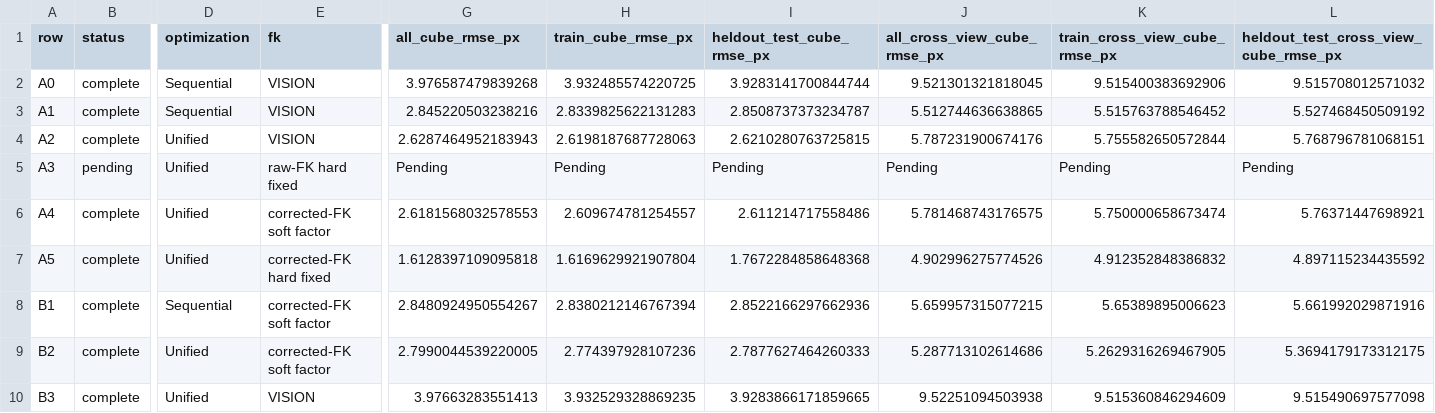
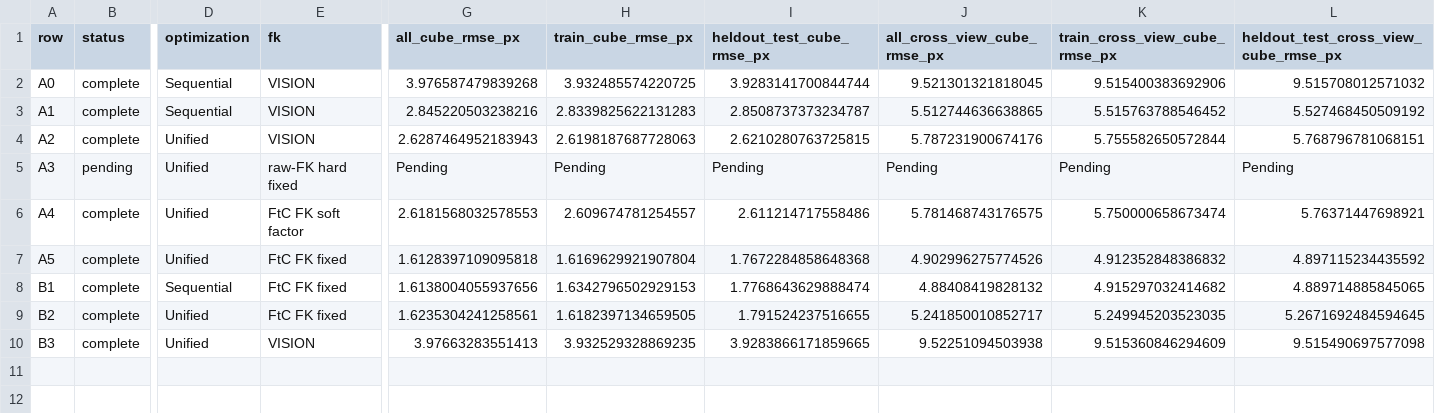
Before and after one commit to sstonne/rb-calibration-marker-experiment, a CSV file: ABLATION_TEST_result_0917/zeus_0917_1920x1080_newintr/table1_zeus/ABLATION_TEST_table1_results.csv, drawn as a sheet; only a part is shown, gaps mark what is left out; the diff names each change by its address in the sheet, - before the commit and + after, or states it on an @@ line.

```diff
--- a/ABLATION_TEST_result_0917/zeus_0917_1920x1080_newintr/table1_zeus/ABLATION_TEST_table1_results.csv
+++ b/ABLATION_TEST_result_0917/zeus_0917_1920x1080_newintr/table1_zeus/ABLATION_TEST_table1_results.csv
-E6 (fk): corrected-FK soft factor
+E6 (fk): FtC FK soft factor
-E7 (fk): corrected-FK hard fixed
+E7 (fk): FtC FK fixed
-E8:E9 (fk): corrected-FK soft factor
+E8:E9 (fk): FtC FK fixed
-G8 (all_cube_rmse_px): 2.8480924950554267
+G8 (all_cube_rmse_px): 1.6138004055937656
-H8 (train_cube_rmse_px): 2.8380212146767394
+H8 (train_cube_rmse_px): 1.6342796502929153
-I8 (heldout_test_cube_rmse_px): 2.8522166297662936
+I8 (heldout_test_cube_rmse_px): 1.7768643629888474
-J8 (all_cross_view_cube_rmse_px): 5.659957315077215
+J8 (all_cross_view_cube_rmse_px): 4.88408419828132
-K8 (train_cross_view_cube_rmse_px): 5.65389895006623
+K8 (train_cross_view_cube_rmse_px): 4.915297032414682
-L8: 5.661992029871916
+L8: 4.889714885845065
-G9 (all_cube_rmse_px): 2.7990044539220005
+G9 (all_cube_rmse_px): 1.6235304241258561
-H9 (train_cube_rmse_px): 2.774397928107236
+H9 (train_cube_rmse_px): 1.6182397134659505
-I9 (heldout_test_cube_rmse_px): 2.7877627464260333
+I9 (heldout_test_cube_rmse_px): 1.791524237516655
-J9 (all_cross_view_cube_rmse_px): 5.287713102614686
+J9 (all_cross_view_cube_rmse_px): 5.241850010852717
-K9 (train_cross_view_cube_rmse_px): 5.2629316269467905
+K9 (train_cross_view_cube_rmse_px): 5.249945203523035
-L9: 5.3694179173312175
+L9: 5.2671692484594645
```
Also changed, not shown: ABLATION_TEST_result_0917/zeus_0917_1280x720/table1_zeus/ABLATION_TEST_table1_results.csv, ABLATION_TEST_result_0917/zeus_0917_1280x720/table1_zeus/fold_metrics.csv, 19 other files.
